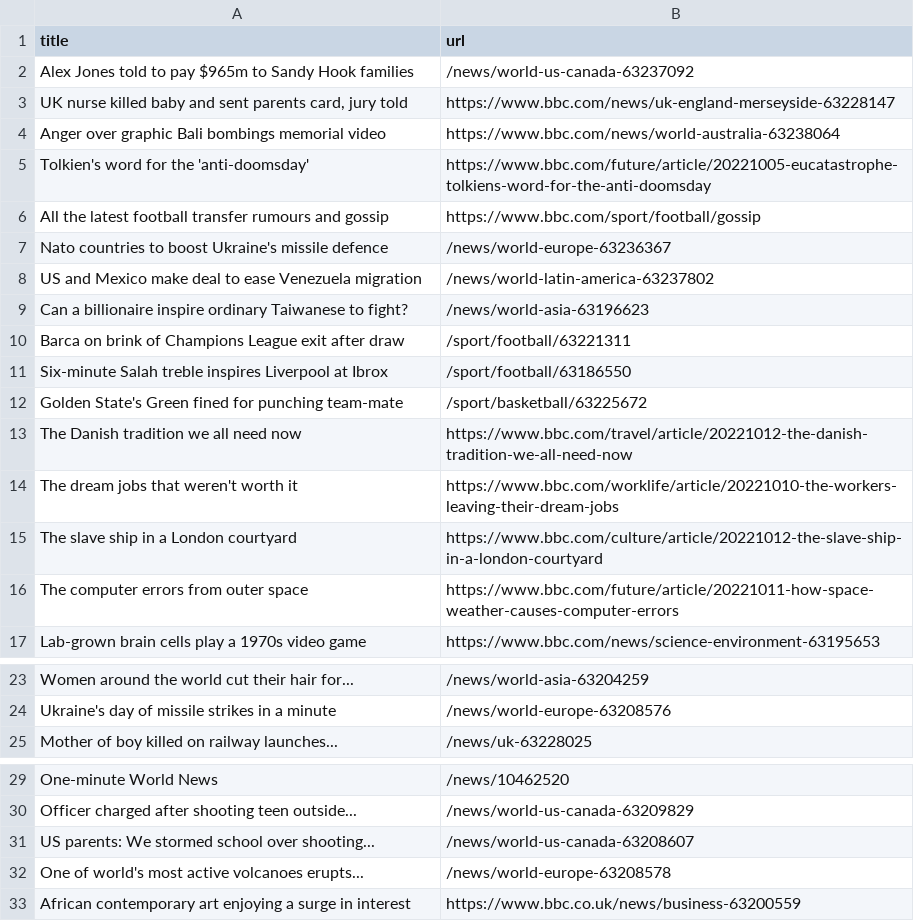
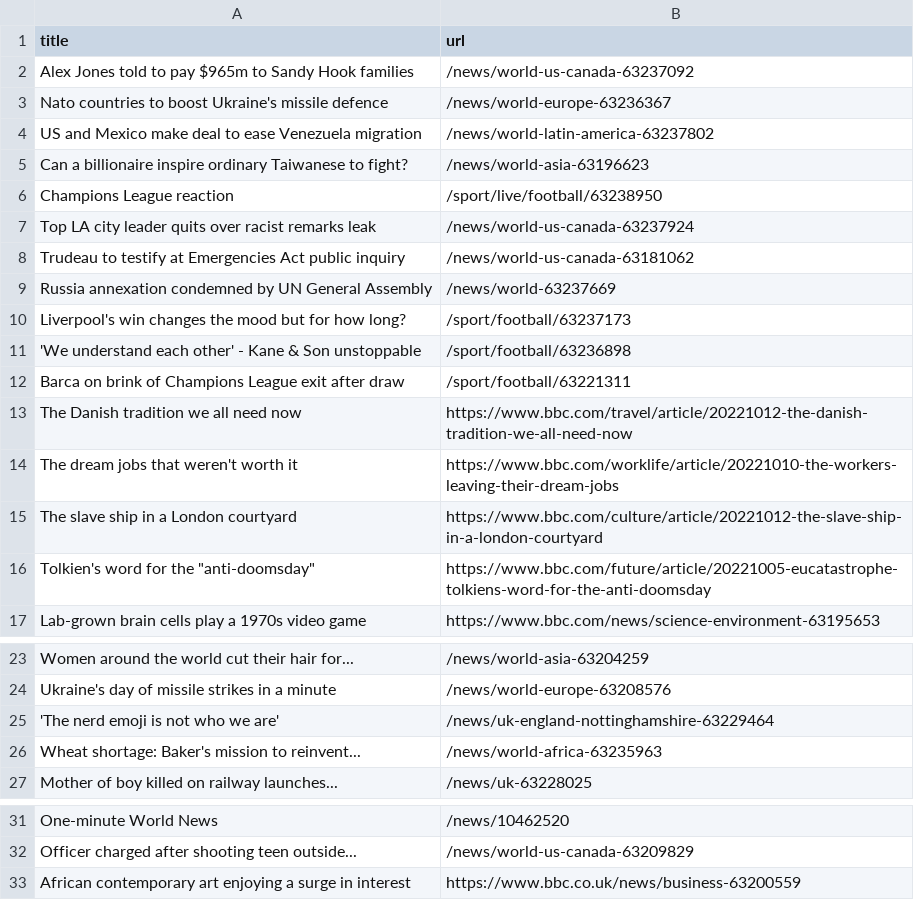
Before and after one commit to AyukaAK/automatic-scraper-bbc, a CSV file: bbc.csv, drawn as a sheet; only a part is shown, gaps mark what is left out; removed rows and columns are numbered as before the commit, all else as after; the diff names each change by its address in the sheet, - before the commit and + after, or states it on an @@ line.

```diff
--- a/bbc.csv
+++ b/bbc.csv
-row 3: UK nurse killed baby and sent parents card, jury told | https://www.bbc.com/news/uk-england-merseyside-63228147
-row 4: Anger over graphic Bali bombings memorial video | https://www.bbc.com/news/world-australia-63238064
-row 5: Tolkien's word for the 'anti-doomsday' | https://www.bbc.com/future/article/20221005-eucatastrophe-tolkiens-word-for-the-anti-doomsday
-row 6: All the latest football transfer rumours and gossip | https://www.bbc.com/sport/football/gossip
+row 6: Champions League reaction | /sport/live/football/63238950
+row 7: Top LA city leader quits over racist remarks leak | /news/world-us-canada-63237924
+row 8: Trudeau to testify at Emergencies Act public inquiry | /news/world-us-canada-63181062
+row 9: Russia annexation condemned by UN General Assembly | /news/world-63237669
+row 10: Liverpool's win changes the mood but for how long? | /sport/football/63237173
+row 11: 'We understand each other' - Kane & Son unstoppable | /sport/football/63236898
-row 11: Six-minute Salah treble inspires Liverpool at Ibrox | /sport/football/63186550
-row 12: Golden State's Green fined for punching team-mate | /sport/basketball/63225672
-row 16: The computer errors from outer space | https://www.bbc.com/future/article/20221011-how-space-weather-causes-computer-errors
+row 16: Tolkien's word for the "anti-doomsday" | https://www.bbc.com/future/article/20221005-eucatastrophe-tolkiens-word-for-the-anti-doomsday
+row 25: 'The nerd emoji is not who we are' | /news/uk-england-nottinghamshire-63229464
+row 26: Wheat shortage: Baker's mission to reinvent... | /news/world-africa-63235963
-row 31: US parents: We stormed school over shooting... | /news/world-us-canada-63208607
-row 32: One of world's most active volcanoes erupts... | /news/world-europe-63208578
```
